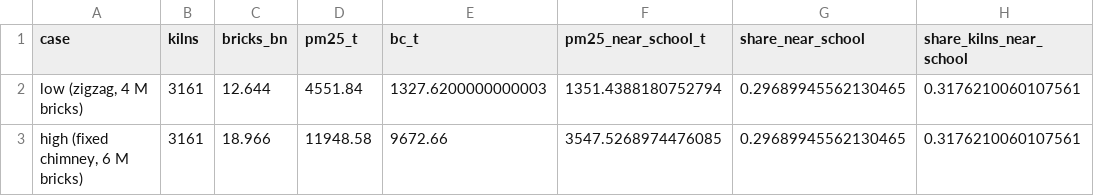
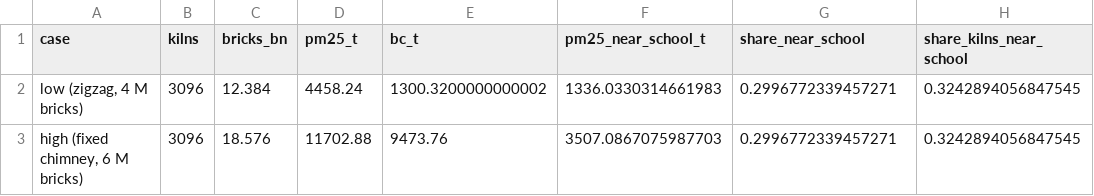
Before and after one commit to rashmi049-clutch/kilnwatch, a CSV file: outputs/tables/emissions_summary.csv, drawn as a sheet.

```diff
--- a/outputs/tables/emissions_summary.csv
+++ b/outputs/tables/emissions_summary.csv
@@ -1,3 +1,3 @@
 case,kilns,bricks_bn,pm25_t,bc_t,pm25_near_school_t,share_near_school,share_kilns_near_school
-"low (zigzag, 4 M bricks)",3161,12.644,4551.84,1327.6200000000003,1351.4388180752794,0.29689945562130465,0.3176210060107561
-"high (fixed chimney, 6 M bricks)",3161,18.966,11948.58,9672.66,3547.5268974476085,0.29689945562130465,0.3176210060107561
+"low (zigzag, 4 M bricks)",3096,12.384,4458.24,1300.3200000000002,1336.0330314661983,0.2996772339457271,0.3242894056847545
+"high (fixed chimney, 6 M bricks)",3096,18.576,11702.88,9473.76,3507.0867075987703,0.2996772339457271,0.3242894056847545
```
Also changed, not shown: outputs/tables/emissions_by_district.csv, outputs/tables/emissions_top_schools.csv, 33 other files.
